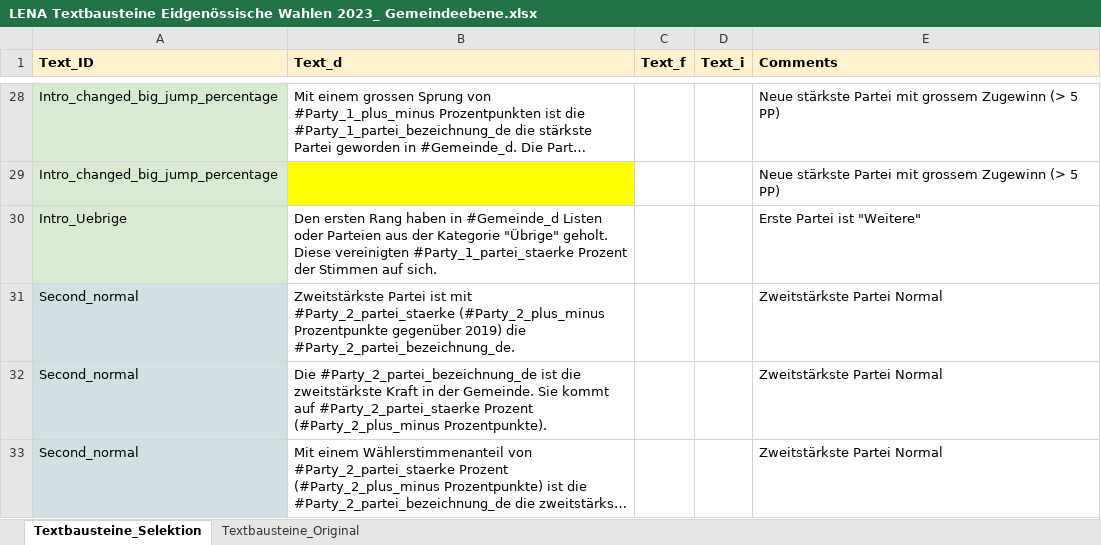
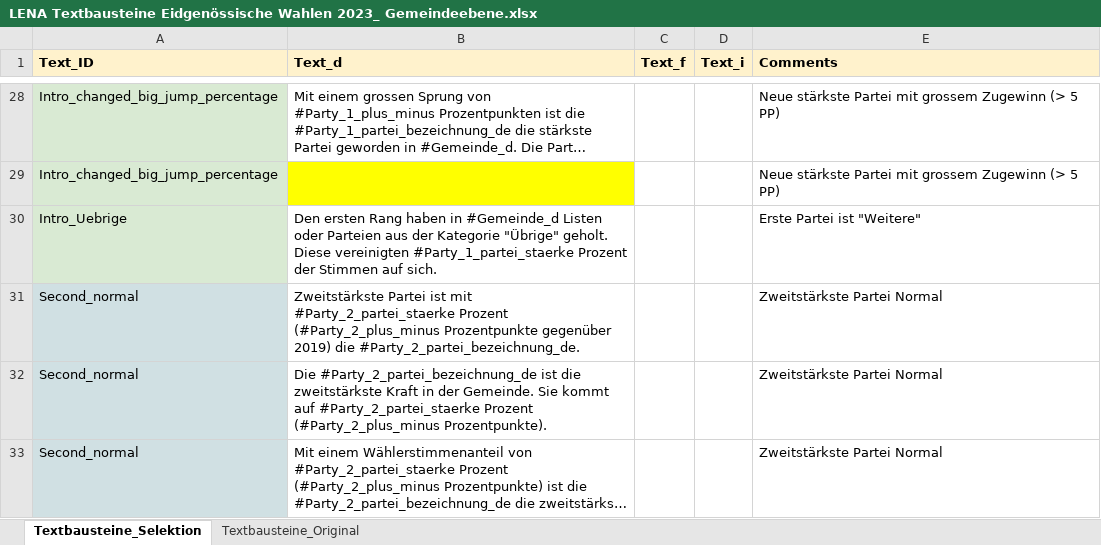
Before and after one commit to awp-finanznachrichten/sda_eidgenoessische_wahlen_datafeed, an Excel workbook: Texte/LENA Textbausteine Eidgenössische Wahlen 2023_ Gemeindeebene.xlsx, sheet Textbausteine_Selektion, drawn as a sheet; only a part is shown, gaps mark what is left out; long unchanged cells end in …; values as stored, in another font and other column widths than the file's, no borders; charts and pictures not drawn; the diff names each change by its address in the sheet, - before the commit and + after, or states it on an @@ line.

```diff
--- a/Texte/LENA Textbausteine Eidgenössische Wahlen 2023_ Gemeindeebene.xlsx (sheet Textbausteine_Selektion)
+++ b/Texte/LENA Textbausteine Eidgenössische Wahlen 2023_ Gemeindeebene.xlsx (sheet Textbausteine_Selektion)
-B31 (Text_d): …mit #Party_2_partei_staerke (#Party_2_plus_minus Prozentpunkte…
+B31 (Text_d): …mit #Party_2_partei_staerke Prozent (#Party_2_plus_minus Prozentpunkte…
```
Also changed, not shown: 1 other file.
